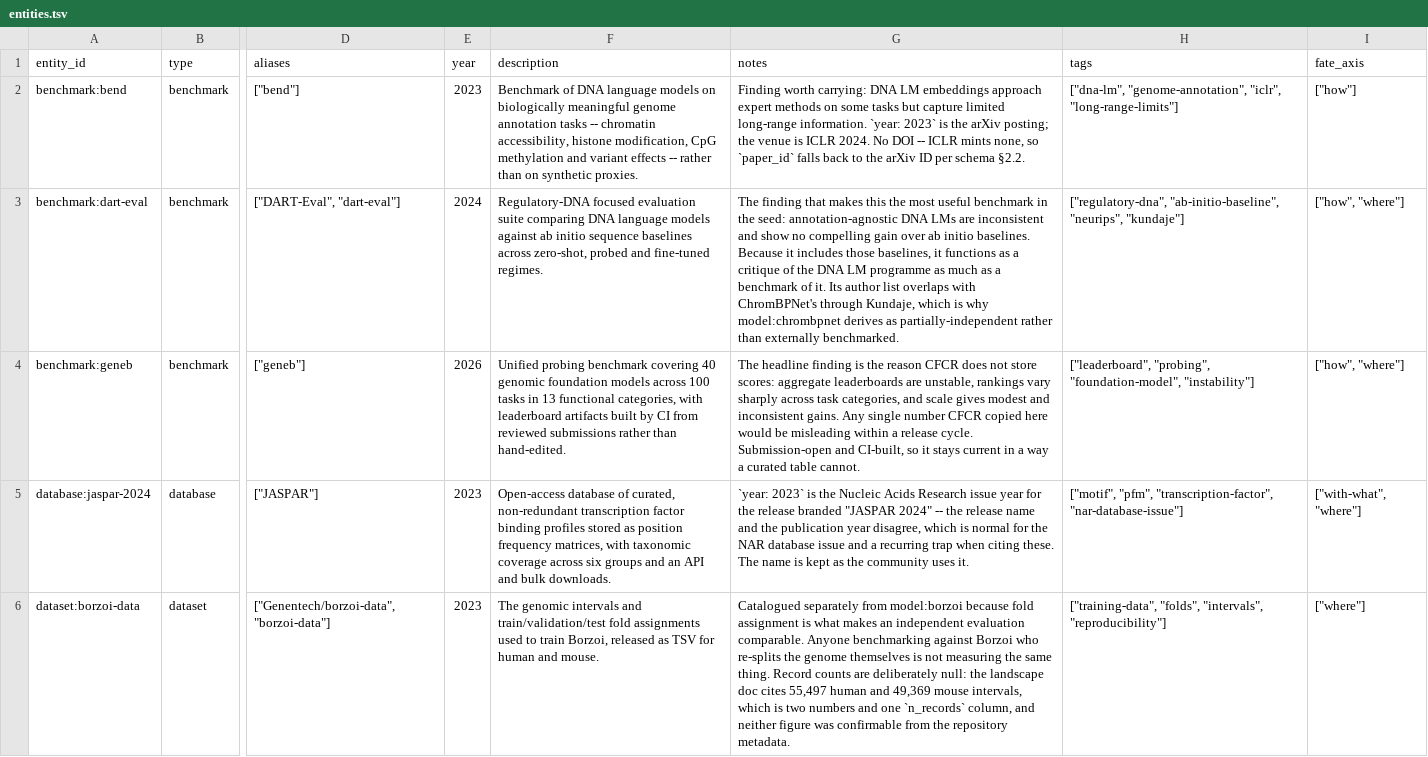
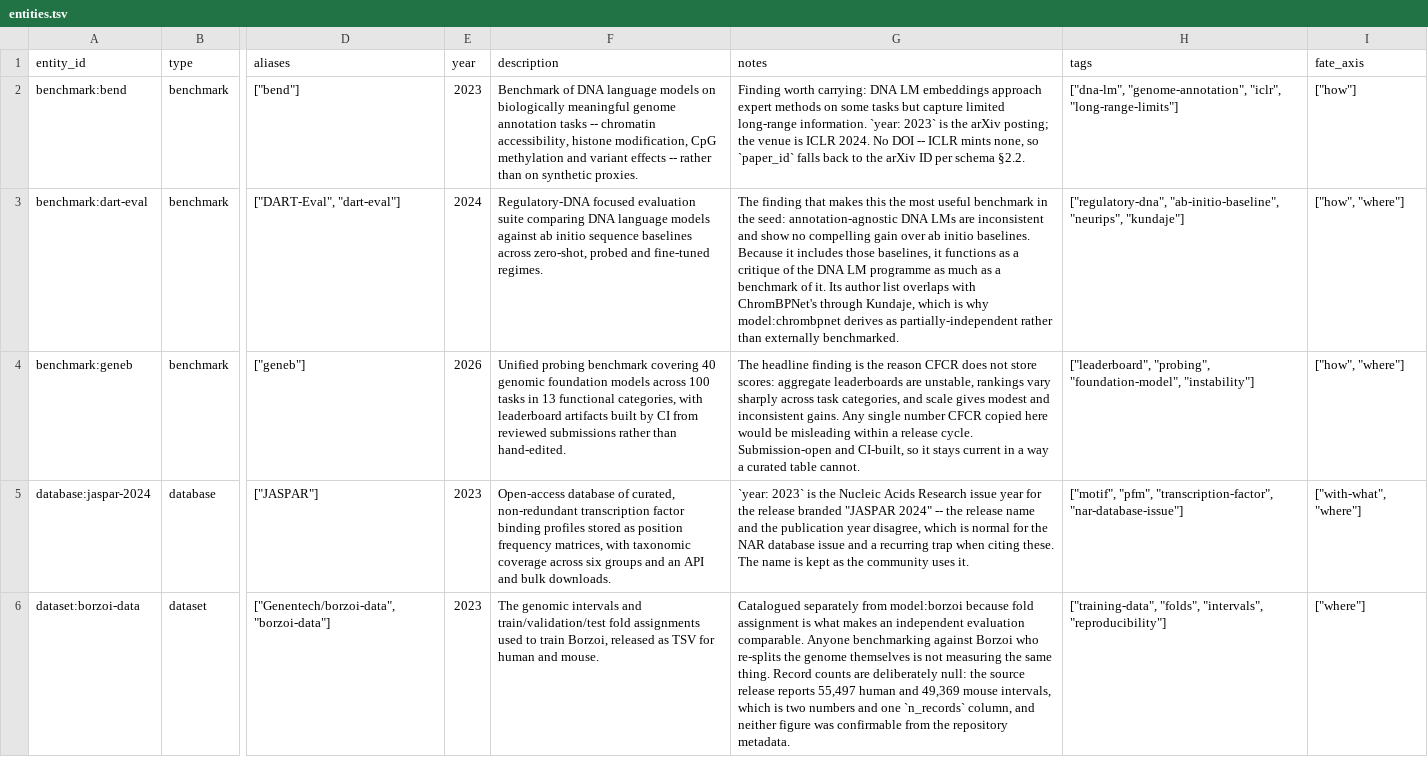
Before and after one commit to JimYuhaoWu/cell_fate_control_resources, a TSV file: db/entities.tsv, drawn as a sheet; only a part is shown, gaps mark what is left out; the diff covers the shown part only; the diff names each change by its address in the sheet, - before the commit and + after, or states it on an @@ line.

```diff
--- a/db/entities.tsv
+++ b/db/entities.tsv
-G6 (notes): …null: the landscape doc cites 55,497 human…
+G6 (notes): …null: the source release reports 55,497 human…
```
Also changed, not shown: 1 edited cell elsewhere in this file, 12 other files.
